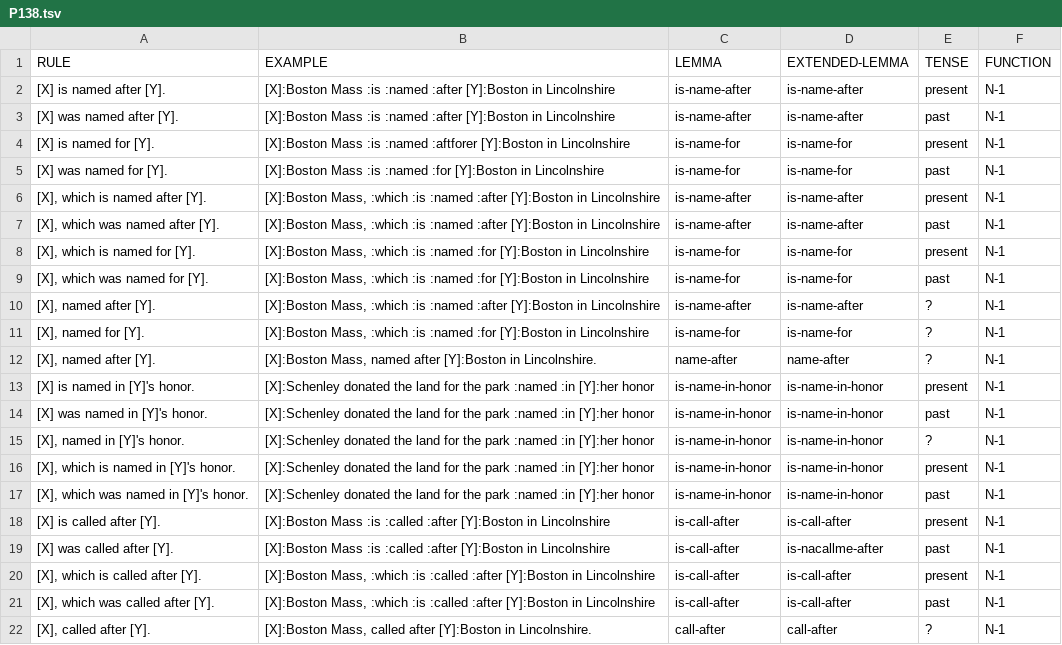
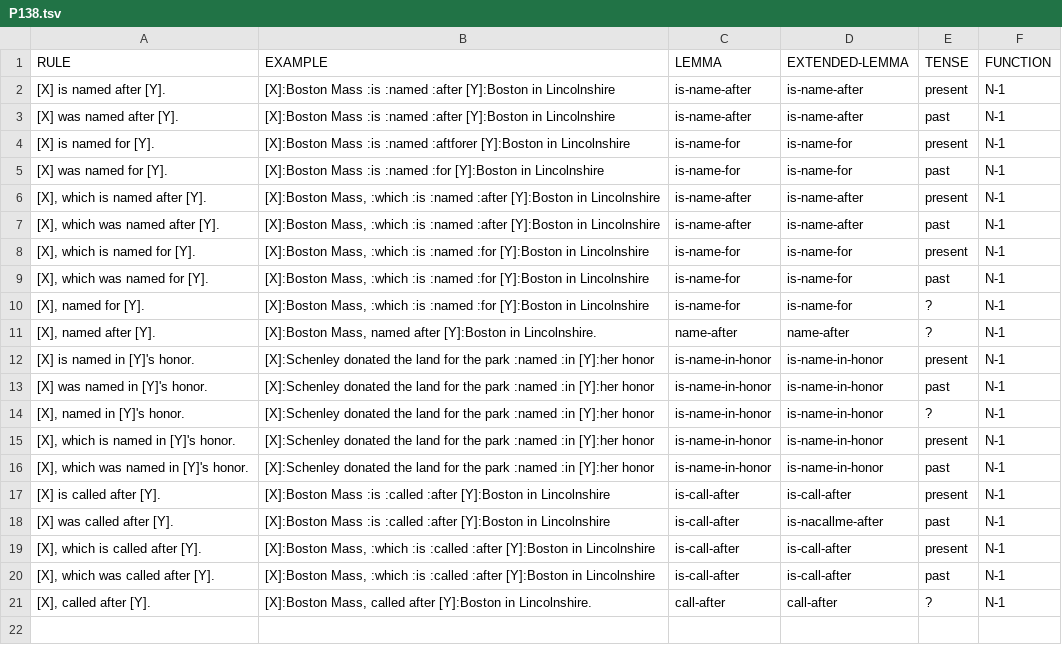
Before and after one commit to yanaiela/lm_meaning, a TSV file: data/pattern_data/P138.tsv, drawn as a sheet.

Commit message:
Removed duplicate pattern from P138

```diff
--- a/data/pattern_data/P138.tsv
+++ b/data/pattern_data/P138.tsv
@@ -9,3 +9,2 @@ RULE	EXAMPLE	LEMMA	EXTENDED-LEMMA	TENSE	FUNCTION
 [X], which was named for [Y].	[X]:Boston Mass, :which :is :named :for [Y]:Boston in Lincolnshire	is-name-for	is-name-for	past	N-1
-[X], named after [Y].	[X]:Boston Mass, :which :is :named :after [Y]:Boston in Lincolnshire	is-name-after	is-name-after	?	N-1
 [X], named for [Y].	[X]:Boston Mass, :which :is :named :for [Y]:Boston in Lincolnshire	is-name-for	is-name-for	?	N-1
```
